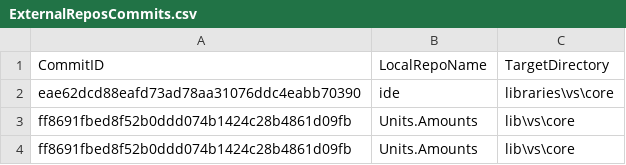
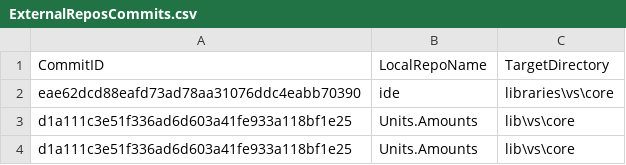
Before and after one commit to ATECoder/units-amounts, a CSV file: ExternalReposCommits.csv, drawn as a sheet.

```diff
--- a/ExternalReposCommits.csv
+++ b/ExternalReposCommits.csv
@@ -2,3 +2,3 @@ CommitID,LocalRepoName,TargetDirectory
 eae62dcd88eafd73ad78aa31076ddc4eabb70390,ide,libraries\vs\core
-ff8691fbed8f52b0ddd074b1424c28b4861d09fb,Units.Amounts,lib\vs\core
-ff8691fbed8f52b0ddd074b1424c28b4861d09fb,Units.Amounts,lib\vs\core
+d1a111c3e51f336ad6d603a41fe933a118bf1e25,Units.Amounts,lib\vs\core
+d1a111c3e51f336ad6d603a41fe933a118bf1e25,Units.Amounts,lib\vs\core
```
Also changed, not shown: 1 other file.
